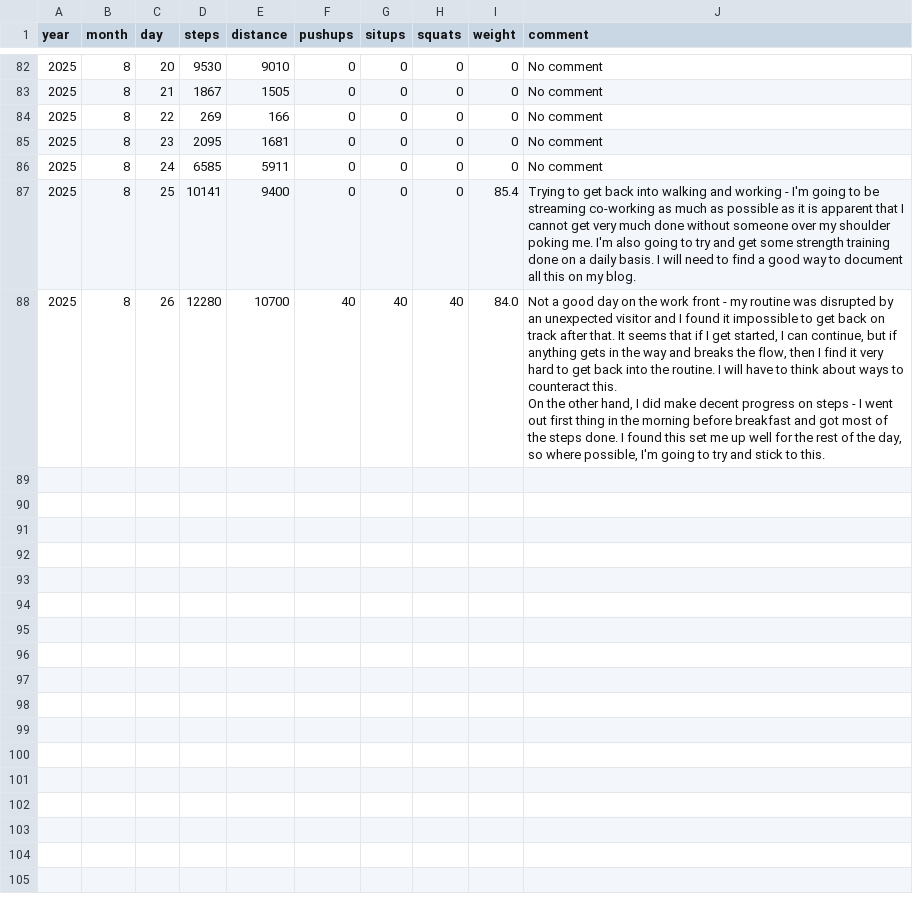
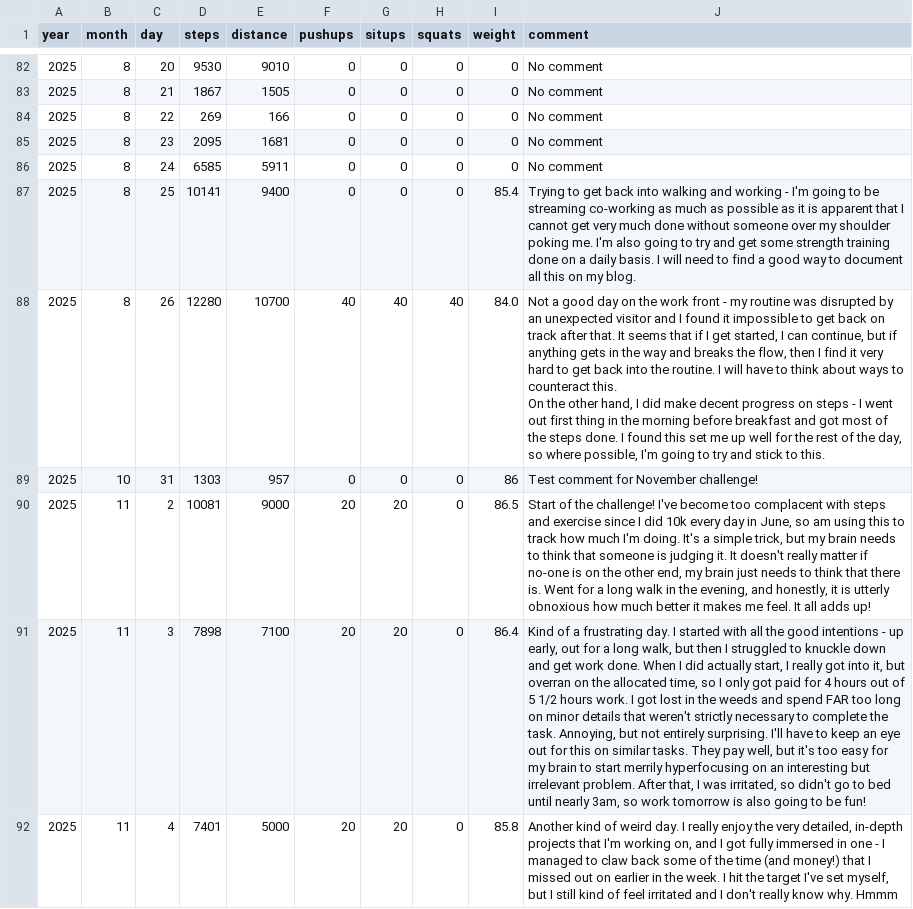
Before and after one commit to Five-Over-Three/StepsBlog, a CSV file: activitydata.csv, drawn as a sheet; only a part is shown, gaps mark what is left out; the diff names each change by its address in the sheet, - before the commit and + after, or states it on an @@ line.

Commit message:
updated steps data

```diff
--- a/activitydata.csv
+++ b/activitydata.csv
+row 89: 2025 | 10 | 31 | 1303 | 957 | 0 | 0 | 0 | 86 | Test comment for November challenge!
+row 90: 2025 | 11 | 2 | 10081 | 9000 | 20 | 20 | 0 | 86.5 | Start of the challenge! I've become too complacent with steps and exercise since I did 10k every day in June, so am using this to track how much I'm doing. It's a simple trick, but my brain needs to think that someone is judging it. It doesn't really matter if no-one is on the other end, my brain just needs to think that there is. Went for a long walk in the evening, and honestly, it is utterly obnoxious how much better it makes me feel. It all adds up!
+row 91: 2025 | 11 | 3 | 7898 | 7100 | 20 | 20 | 0 | 86.4 | Kind of a frustrating day. I started with all the good intentions - up early, out for a long walk, but then I struggled to knuckle down and get work done. When I did actually start, I really got into it, but overran on the allocated time, so I only got paid for 4 hours out of 5 1/2 hours work. I got lost in the weeds and spend FAR too long on minor details that weren't strictly necessary to complete the task. Annoying, but not entirely surprising. I'll have to keep an eye out for this on similar tasks. They pay well, but it's too easy for my brain to start merrily hyperfocusing on an interesting but irrelevant problem. After that, I was irritated, so didn't go to bed until nearly 3am, so work tomorrow is also going to be fun!
+row 92: 2025 | 11 | 4 | 7401 | 5000 | 20 | 20 | 0 | 85.8 | Another kind of weird day. I really enjoy the very detailed, in-depth projects that I'm working on, and I got fully immersed in one - I managed to claw back some of the time (and money!) that I missed out on earlier in the week. I hit the target I've set myself, but I still kind of feel irritated and I don't really know why. Hmmm
```
